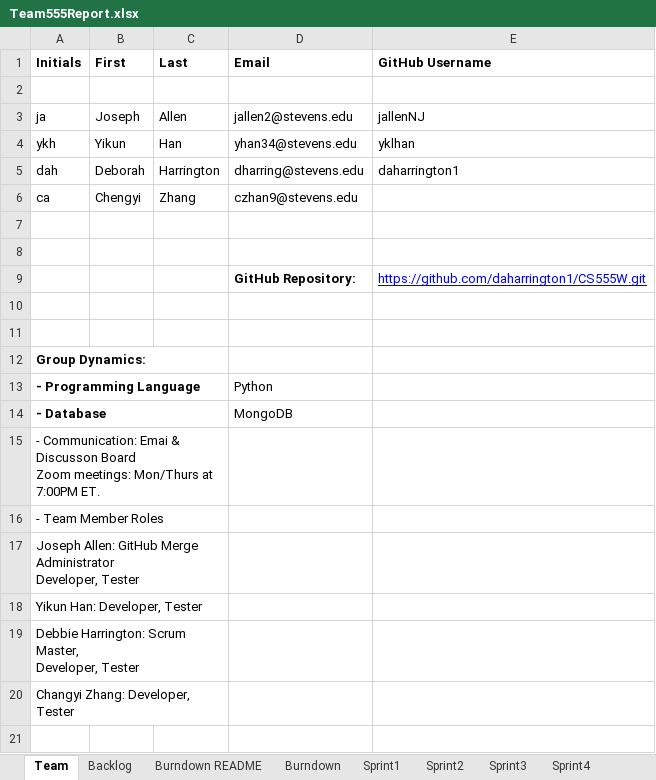
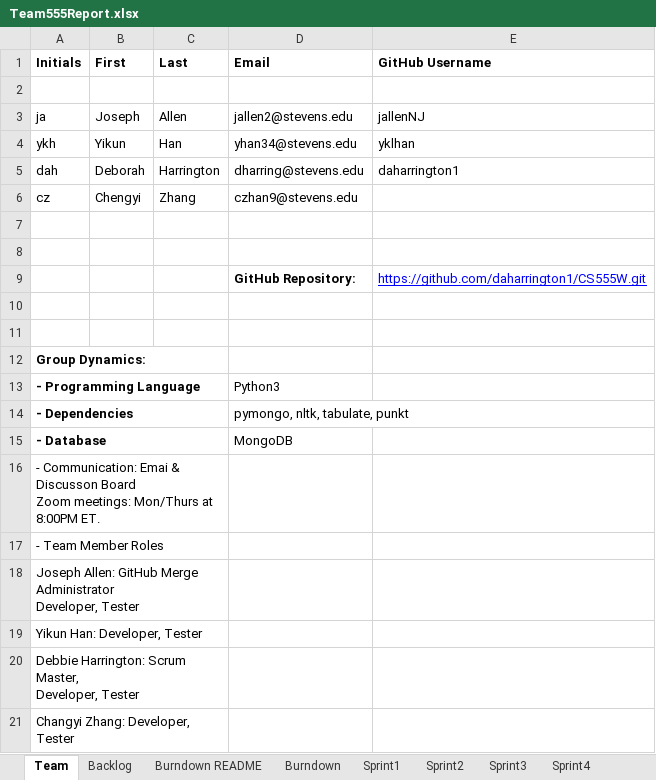
Before and after one commit to daharrington1/CS555W, an Excel workbook: Docs/Team555Report.xlsx, sheet Team, drawn as a sheet; values as stored, in another font and other column widths than the file's, no borders; charts and pictures not drawn; addresses are those after the commit; the diff names each change by its address in the sheet, - before the commit and + after, or states it on an @@ line.

```diff
--- a/Docs/Team555Report.xlsx (sheet Team)
+++ b/Docs/Team555Report.xlsx (sheet Team)
-A6 (Initials): ca
+A6 (Initials): cz
-D13 (Email): Python
+D13 (Email): Python3
+row 14: - Dependencies |  |  | pymongo, nltk, tabulate, punkt
-A16 (Initials): …Mon/Thurs at 7:00PM ET.
+A16 (Initials): …Mon/Thurs at 8:00PM ET.
```
Also changed, not shown: sheet Sprint1, sheet Backlog, charts or pictures, 4 other files.
